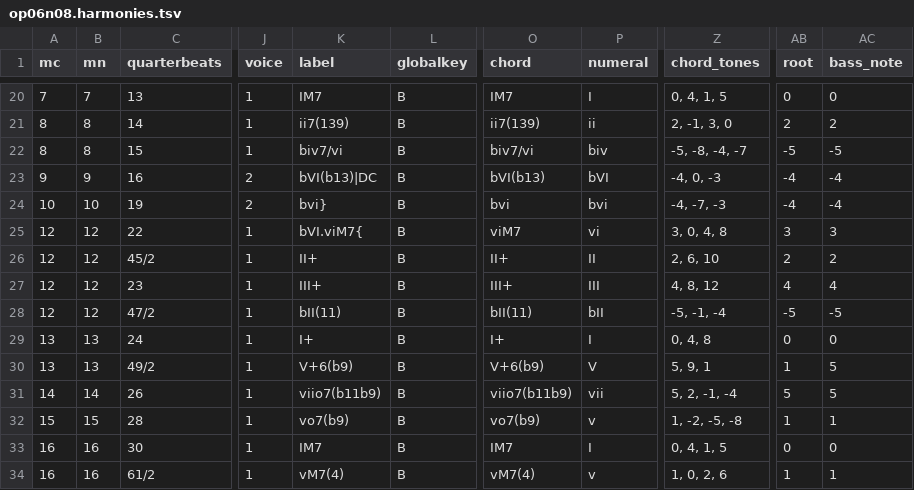
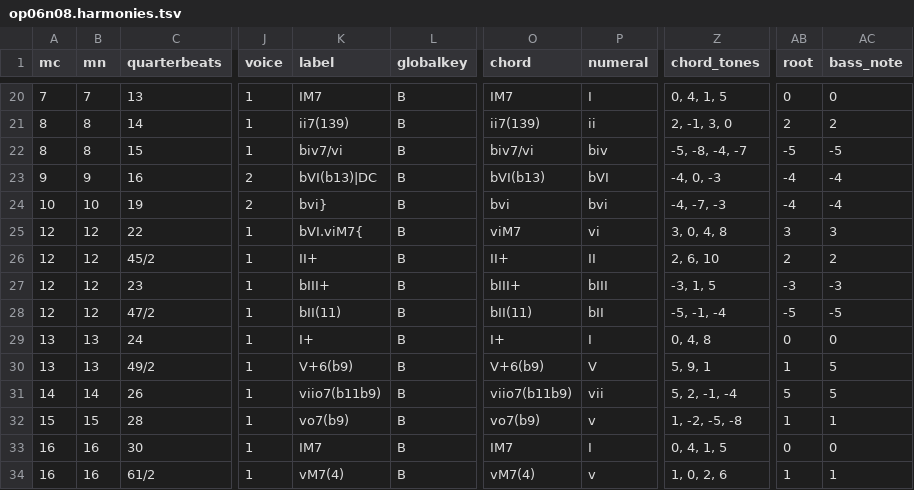
Before and after one commit to DCMLab/bartok_bagatelles, a TSV file: harmonies/op06n08.harmonies.tsv, drawn as a sheet; only a part is shown, gaps mark what is left out; the diff names each change by its address in the sheet, - before the commit and + after, or states it on an @@ line.

```diff
--- a/harmonies/op06n08.harmonies.tsv
+++ b/harmonies/op06n08.harmonies.tsv
-K27 (label): III+
+K27 (label): bIII+
-O27 (chord): III+
+O27 (chord): bIII+
-P27 (numeral): III
+P27 (numeral): bIII
-Z27 (chord_tones): 4, 8, 12
+Z27 (chord_tones): -3, 1, 5
-AB27 (root): 4
+AB27 (root): -3
-AC27 (bass_note): 4
+AC27 (bass_note): -3
```
Also changed, not shown: reviewed/op06n08_reviewed.tsv, 3 other files.
